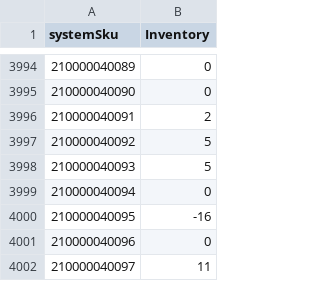
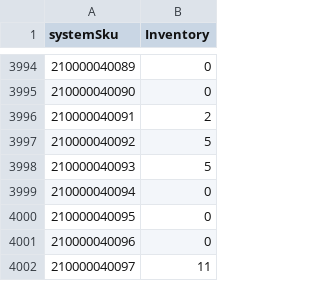
Before and after one commit to WindanceBoardshop/Supplier_Inventory_Updates, a CSV file: Supplier_Inventory.csv, drawn as a sheet; only a part is shown, gaps mark what is left out.

```diff
--- a/Supplier_Inventory.csv
+++ b/Supplier_Inventory.csv
@@ -3999,3 +3999,3 @@ systemSku;Inventory
 210000040094;0
-210000040095;-16
+210000040095;0
 210000040096;0
```
Also changed, not shown: 1 other file.
